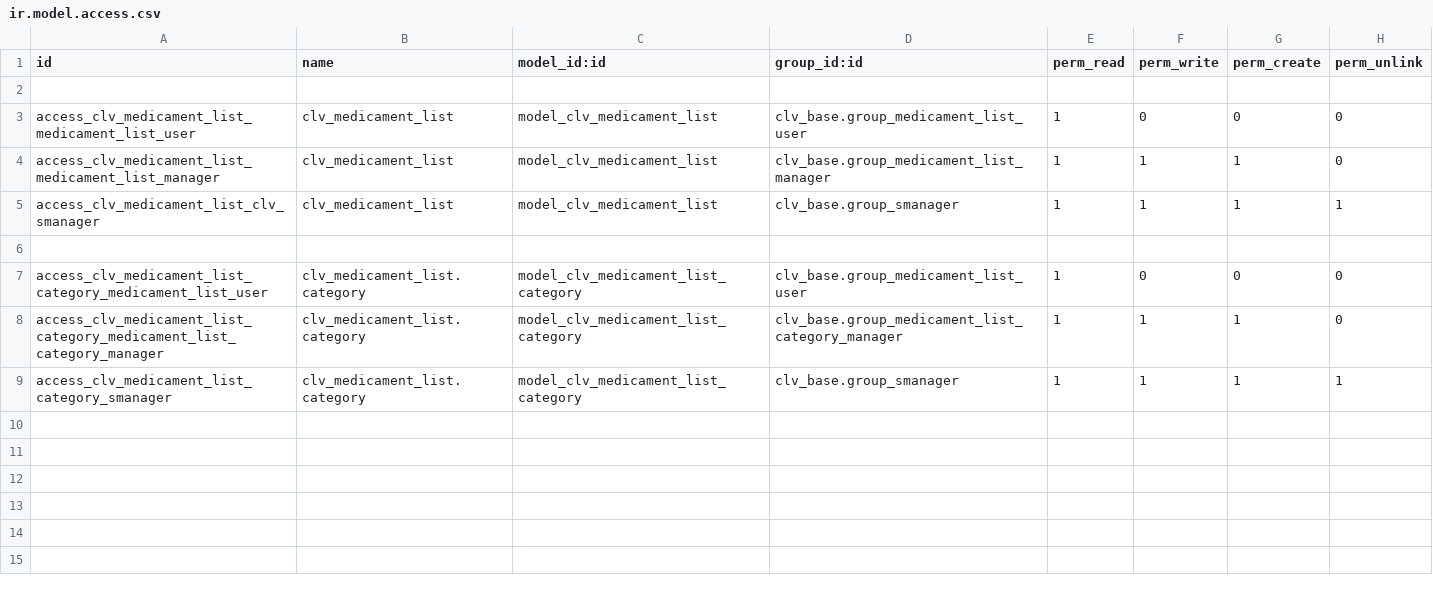
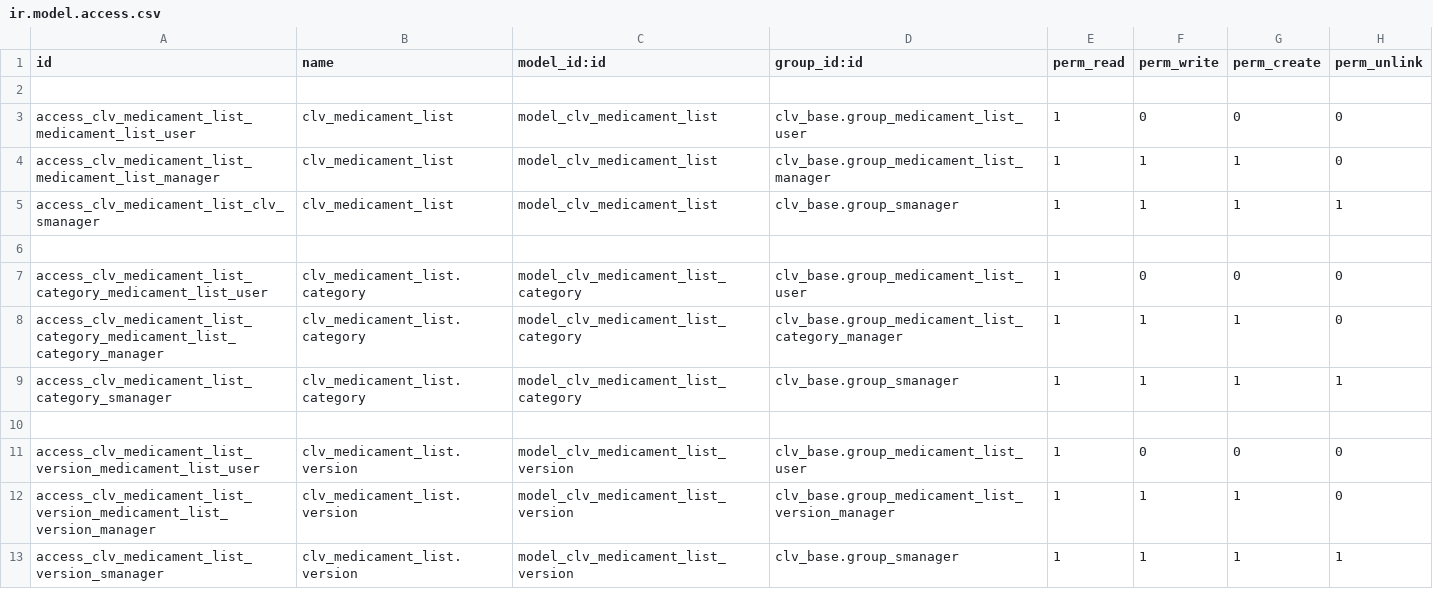
Before and after one commit to MostlyOpen/clv_odoo_addons, a CSV file: clv_medicament_list/security/ir.model.access.csv, drawn as a sheet; the diff names each change by its address in the sheet, - before the commit and + after, or states it on an @@ line.

Commit message:
Updated module "clv_medicament_list" (added medicament list version).

```diff
--- a/clv_medicament_list/security/ir.model.access.csv
+++ b/clv_medicament_list/security/ir.model.access.csv
+row 10: (empty)
+row 11: access_clv_medicament_list_version_medicament_list_user | clv_medicament_list.version | model_clv_medicament_list_version | clv_base.group_medicament_list_user | 1 | 0 | 0 | 0
+row 12: access_clv_medicament_list_version_medicament_list_version_manager | clv_medicament_list.version | model_clv_medicament_list_version | clv_base.group_medicament_list_version_manager | 1 | 1 | 1 | 0
+row 13: access_clv_medicament_list_version_smanager | clv_medicament_list.version | model_clv_medicament_list_version | clv_base.group_smanager | 1 | 1 | 1 | 1
```
Also changed, not shown: 6 other files.
